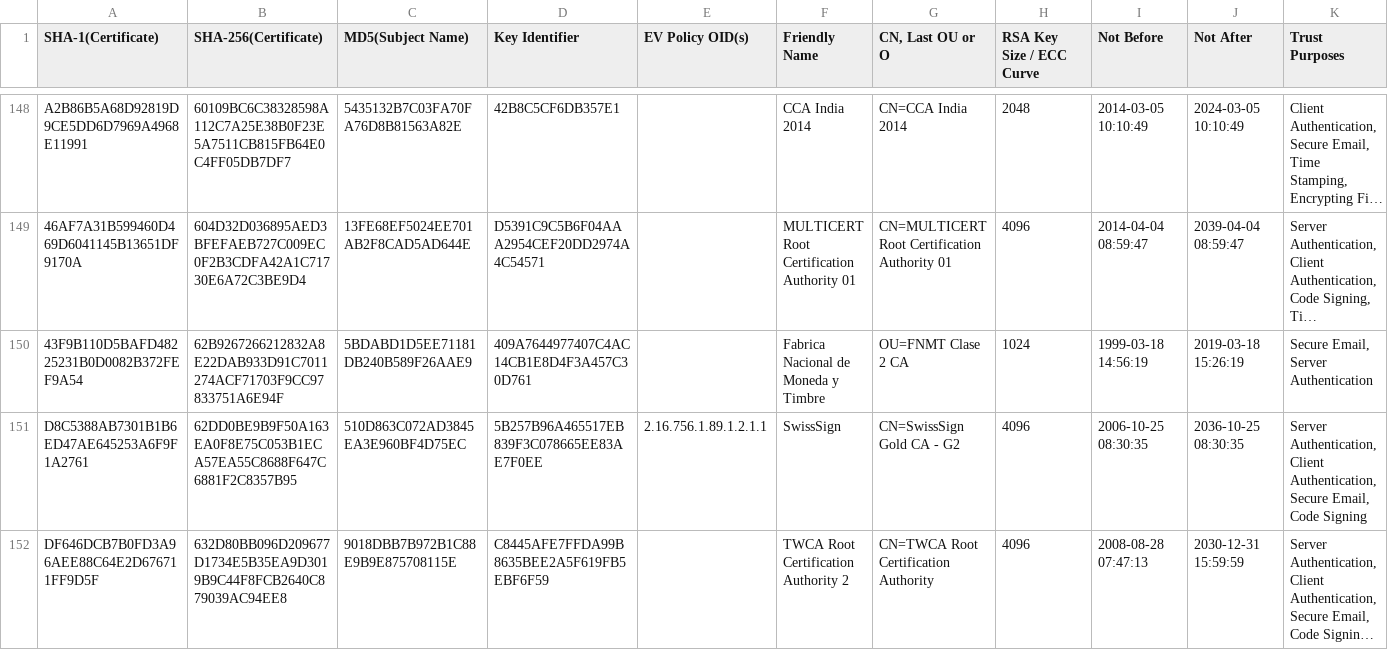
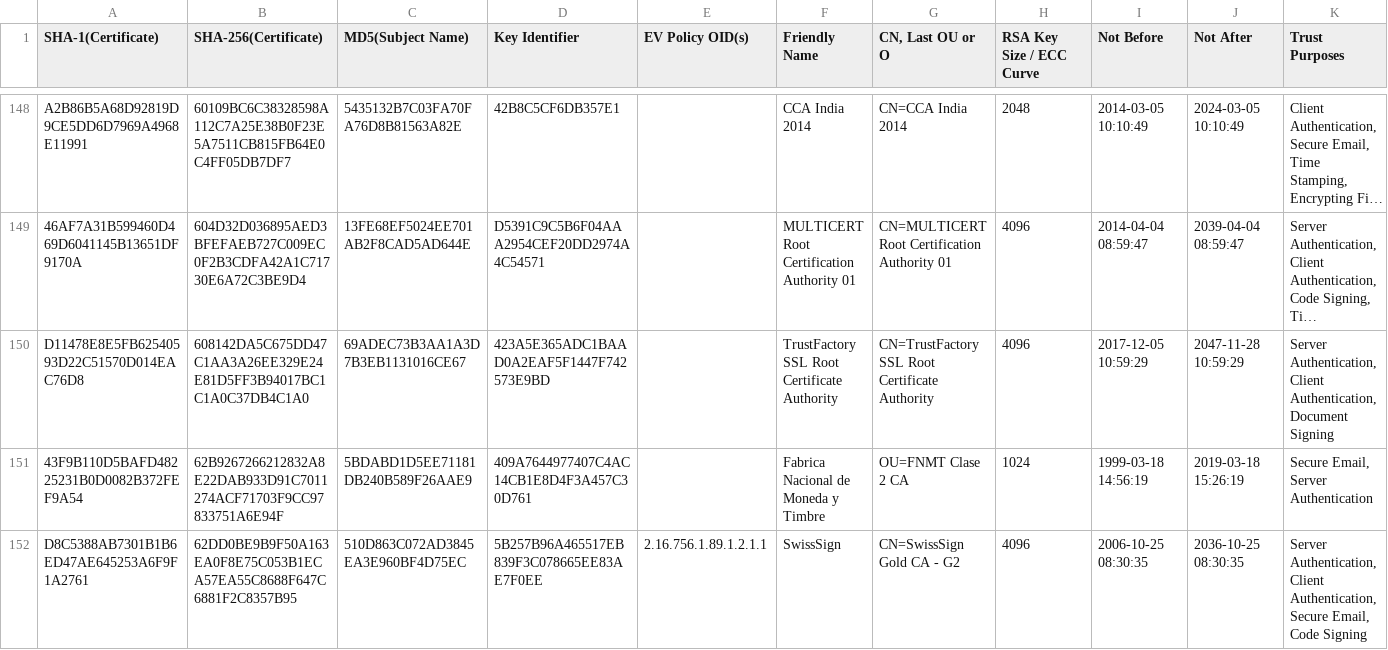
Before and after one commit to robstradling/authroot.stl, a TSV file: authroot.tsv, drawn as a sheet; only a part is shown, gaps mark what is left out; the shorter side is filled out with more unchanged rows; long unchanged cells end in …; the diff covers the shown part only; the diff names each change by its address in the sheet, - before the commit and + after, or states it on an @@ line.

```diff
--- a/authroot.tsv
+++ b/authroot.tsv
+row 150: D11478E8E5FB62540593D22C51570D014EAC76D8 | 608142DA5C675DD47C1AA3A26EE329E24E81D5FF3B94017BC1C1A0C37DB4C1A0 | 69ADEC73B3AA1A3D7B3EB1131016CE67 | 423A5E365ADC1BAAD0A2EAF5F1447F742573E9BD |  | TrustFactory SSL Root Certificate Authority | CN=TrustFactory SSL Root Certificate Authority | 4096 | 2017-12-05 10:59:29 | 2047-11-28 10:59:29 | Server Authentication, Client Authentication, Document Signing
```
Also changed, not shown: 1 added row, 1 removed row and 1 edited cell elsewhere in this file, 5 other files.
